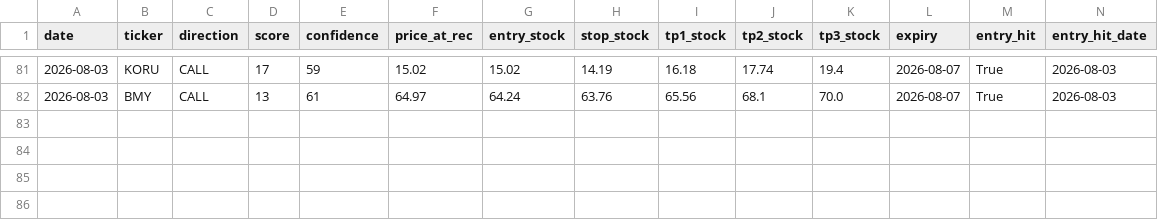
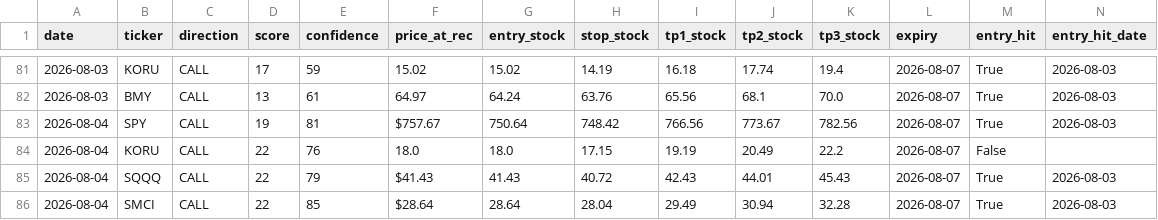
Before and after one commit to nasralsws8-web/screen-option-report, a CSV file: outcomes.csv, drawn as a sheet; only a part is shown, gaps mark what is left out; rows hold the shown columns only; the diff names each change by its address in the sheet, - before the commit and + after, or states it on an @@ line.

```diff
--- a/outcomes.csv
+++ b/outcomes.csv
+row 83: 2026-08-04 | SPY | CALL | 19 | 81 | $757.67 | 750.64 | 748.42 | 766.56 | 773.67 | 782.56 | 2026-08-07 | True | 2026-08-03
+row 84: 2026-08-04 | KORU | CALL | 22 | 76 | 18.0 | 18.0 | 17.15 | 19.19 | 20.49 | 22.2 | 2026-08-07 | False
+row 85: 2026-08-04 | SQQQ | CALL | 22 | 79 | $41.43 | 41.43 | 40.72 | 42.43 | 44.01 | 45.43 | 2026-08-07 | True | 2026-08-03
+row 86: 2026-08-04 | SMCI | CALL | 22 | 85 | $28.64 | 28.64 | 28.04 | 29.49 | 30.94 | 32.28 | 2026-08-07 | True | 2026-08-03
```
Also changed, not shown: options_v3_results.csv.
